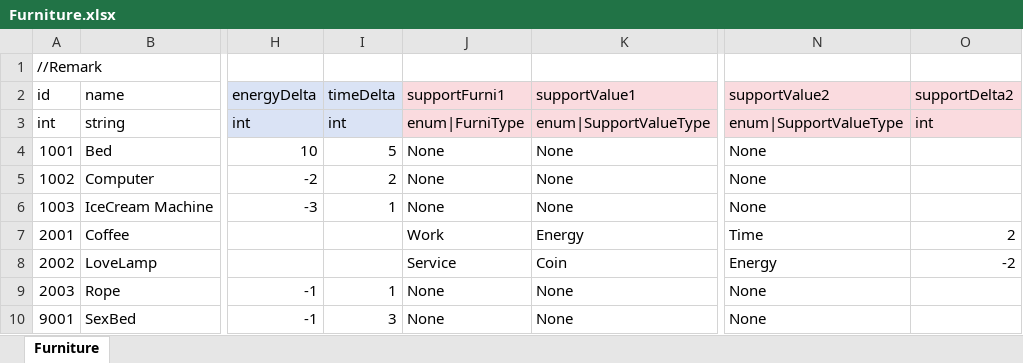
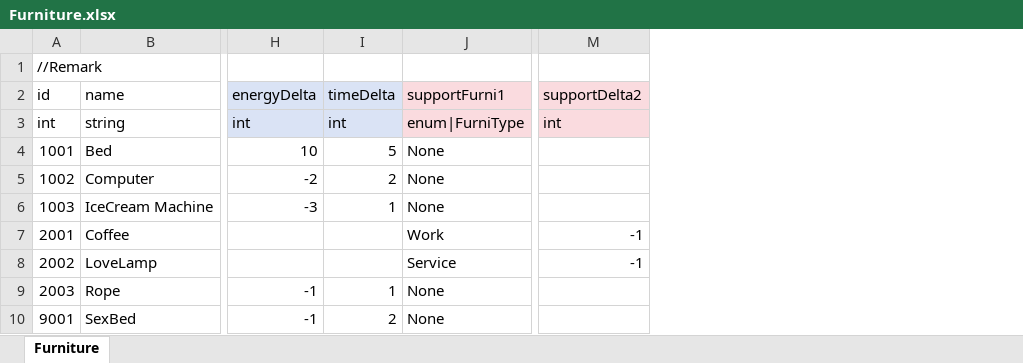
Before and after one commit to LUOHONGPENG/RVRabbit, an Excel workbook: Assets/Excel/Furniture.xlsx, sheet Furniture, drawn as a sheet; only a part is shown, gaps mark what is left out; values as stored, in another font and other column widths than the file's, no borders; removed rows and columns are numbered as before the commit, all else as after; the diff names each change by its address in the sheet, - before the commit and + after, or states it on an @@ line.

```diff
--- a/Assets/Excel/Furniture.xlsx (sheet Furniture)
+++ b/Assets/Excel/Furniture.xlsx (sheet Furniture)
-column K (supportValue1), rows 3-10: enum|SupportValueType | None | None | None | Energy | Coin | None | None
-column N (supportValue2), rows 3-10: enum|SupportValueType | None | None | None | Time | Energy | None | None
-M7 (supportDelta2): 2
+M7 (supportDelta2): -1
-M8 (supportDelta2): -2
+M8 (supportDelta2): -1
-I10 (timeDelta): 3
+I10 (timeDelta): 2
```
Also changed, not shown: 6 other files.
